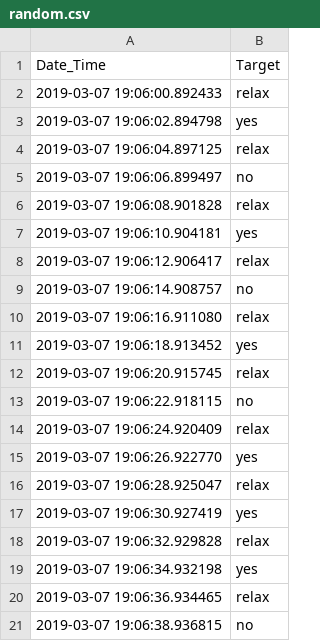
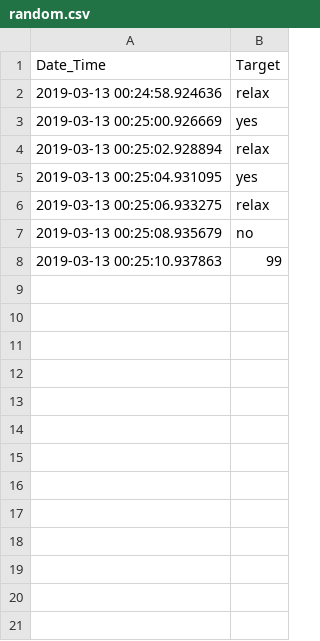
Before and after one commit to RoamEasy/emg-deep-learning, a CSV file: data/random.csv, drawn as a sheet.

```diff
--- a/data/random.csv
+++ b/data/random.csv
@@ -1,21 +1,8 @@
 Date_Time,Target
-2019-03-07 19:06:00.892433,relax
-2019-03-07 19:06:02.894798,yes
-2019-03-07 19:06:04.897125,relax
-2019-03-07 19:06:06.899497,no
-2019-03-07 19:06:08.901828,relax
-2019-03-07 19:06:10.904181,yes
-2019-03-07 19:06:12.906417,relax
-2019-03-07 19:06:14.908757,no
-2019-03-07 19:06:16.911080,relax
-2019-03-07 19:06:18.913452,yes
-2019-03-07 19:06:20.915745,relax
-2019-03-07 19:06:22.918115,no
-2019-03-07 19:06:24.920409,relax
-2019-03-07 19:06:26.922770,yes
-2019-03-07 19:06:28.925047,relax
-2019-03-07 19:06:30.927419,yes
-2019-03-07 19:06:32.929828,relax
-2019-03-07 19:06:34.932198,yes
-2019-03-07 19:06:36.934465,relax
-2019-03-07 19:06:38.936815,no
+2019-03-13 00:24:58.924636,relax
+2019-03-13 00:25:00.926669,yes
+2019-03-13 00:25:02.928894,relax
+2019-03-13 00:25:04.931095,yes
+2019-03-13 00:25:06.933275,relax
+2019-03-13 00:25:08.935679,no
+2019-03-13 00:25:10.937863,99
```
Also changed, not shown: 7 other files.
